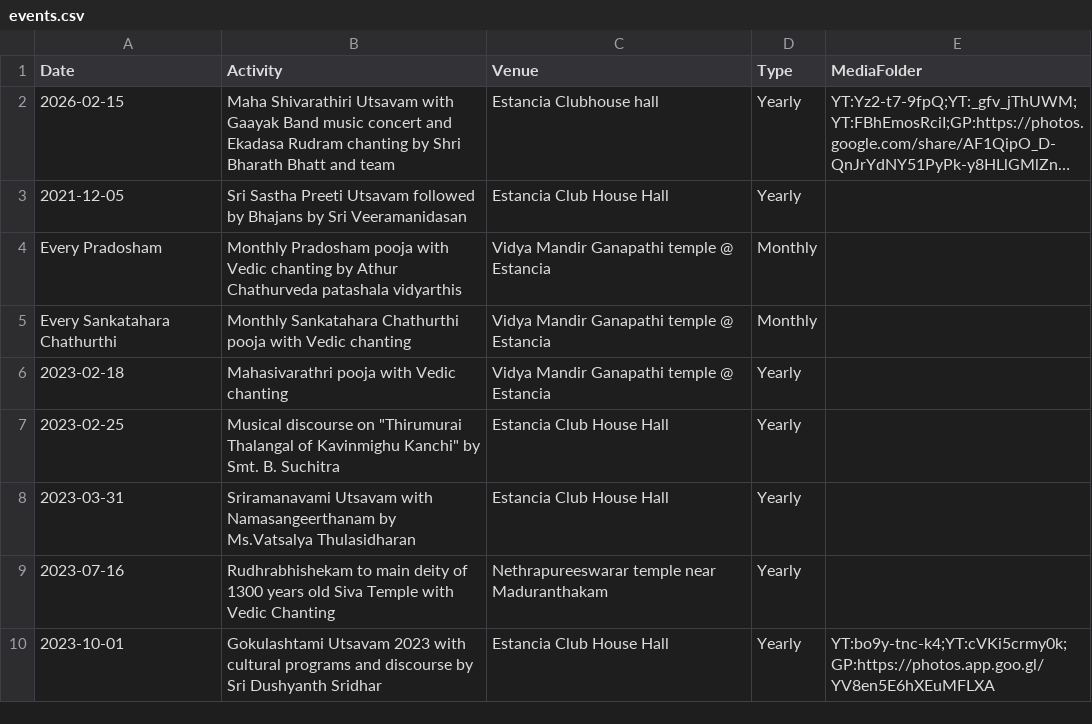
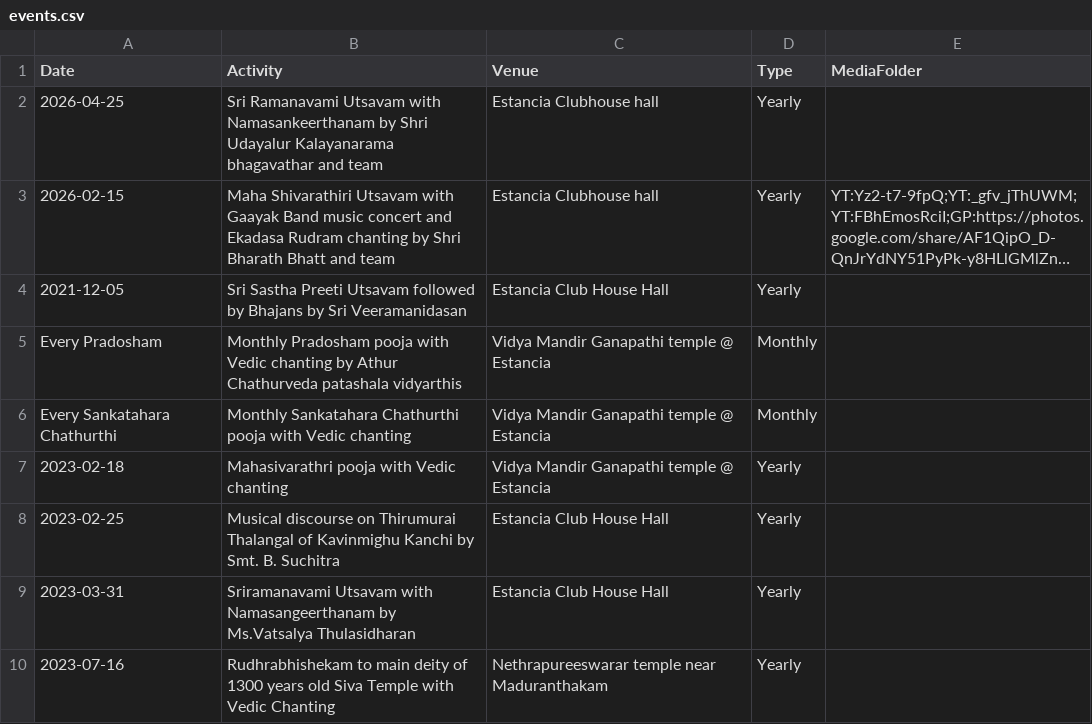
Before and after one commit to dpsestancia/website, a CSV file: data/events.csv, drawn as a sheet; only a part is shown; the shorter side is filled out with more unchanged rows; long unchanged cells end in …; addresses are those after the commit; the diff names each change by its address in the sheet, - before the commit and + after, or states it on an @@ line.

Commit message:
* Introduced a new letterhead template for the DPS website, which includes the organization's logo, name, and contact information. This template is designed to be used for official communications and can be easily customized with specific content as needed. * Updated the events.csv file to include new events for the year 2025 and 2026, ensuring that the event details are accurate and up-to-date. * Added new audio files of stotram and other devotional chants to the audio directory and updated the audio manifest to reflect these additions. * Created a new audio setup guide and an audio system readme to assist users in setting up and using the audio system for events and other purposes. * Updated the index.html and new_index.html files to reflect the latest changes and ensure that the website content is current and relevant for visitors. * Introduced informative content on Pradosham and Sankatahara Chaturthi to educate visitors about these important occasions and their significance in the Hindu calendar.

```diff
--- a/data/events.csv
+++ b/data/events.csv
+row 2: 2026-04-25 | Sri Ramanavami Utsavam with Namasankeerthanam by Shri Udayalur Kalayanarama bhagavathar and team | Estancia Clubhouse hall | Yearly
-B8 (Activity): …discourse on "Thirumurai Thalangal of Kavinmighu Kanchi" by Smt.…
+B8 (Activity): …discourse on Thirumurai Thalangal of Kavinmighu Kanchi by Smt.…
```
Also changed, not shown: 9 other files.
